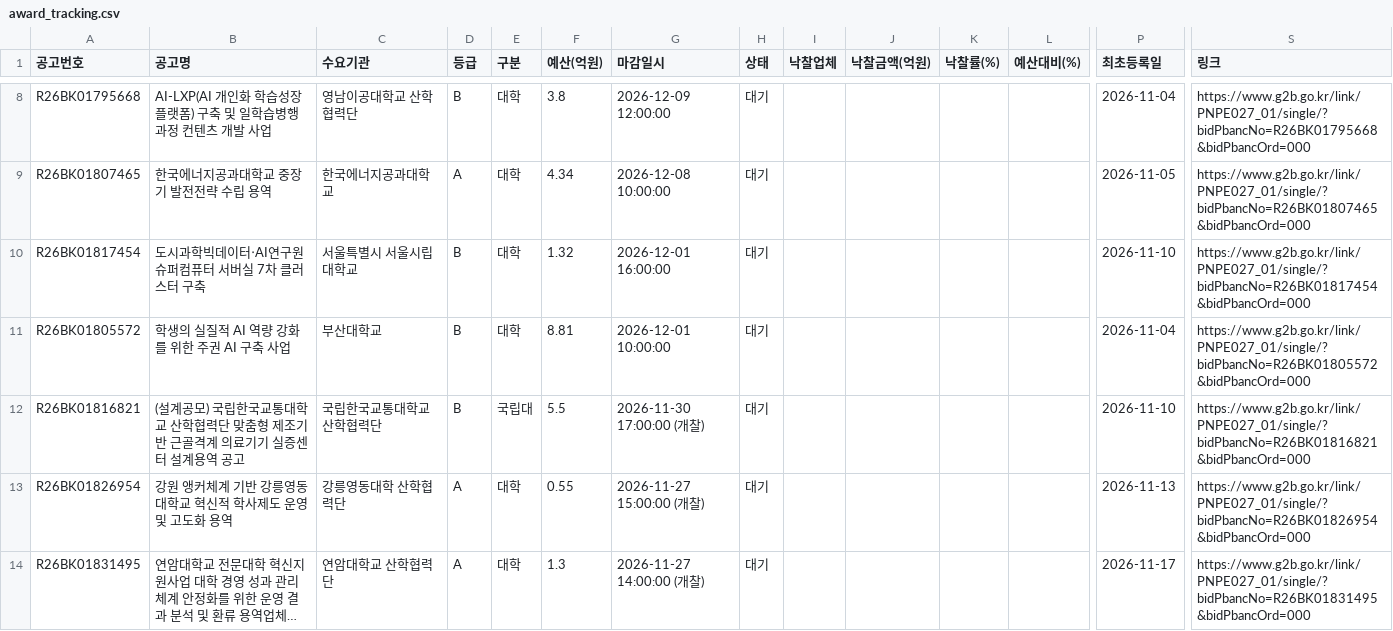
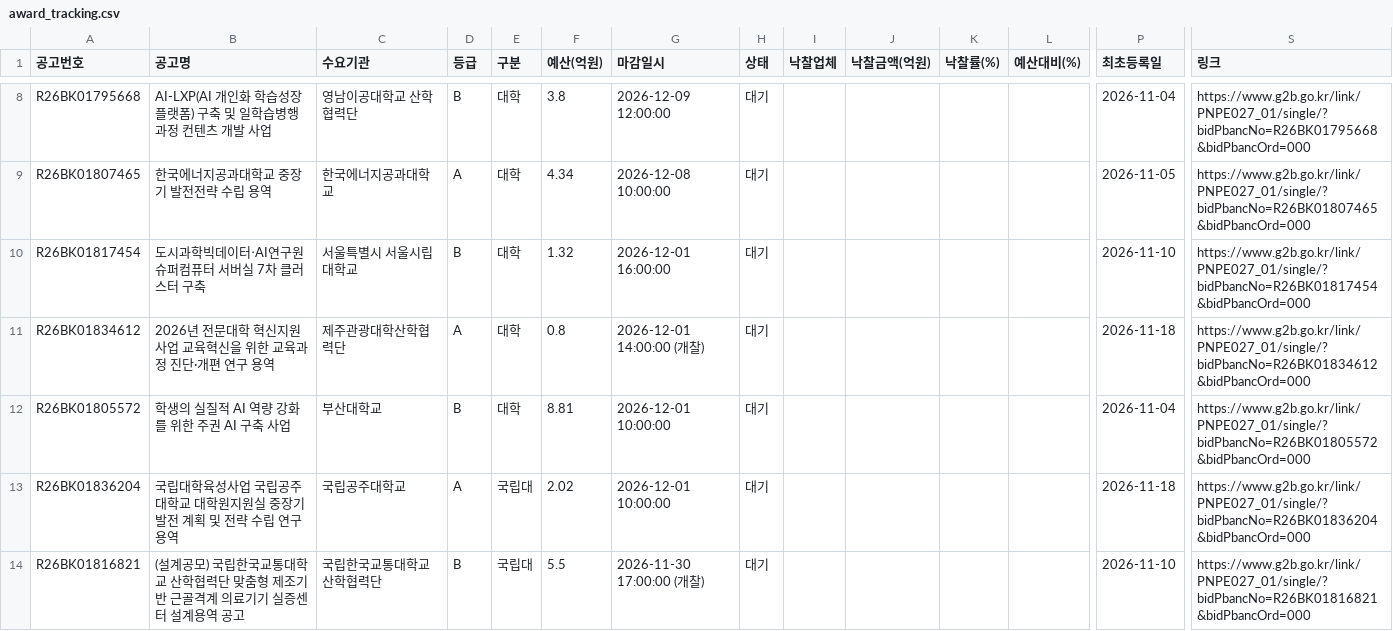
Before and after one commit to ironhair74/g2b-university-bids, a CSV file: reports/award_tracking.csv, drawn as a sheet; only a part is shown, gaps mark what is left out; the shorter side is filled out with more unchanged rows; long unchanged cells end in …; rows hold the shown columns only; the diff covers the shown part only; the diff names each change by its address in the sheet, - before the commit and + after, or states it on an @@ line.

```diff
--- a/reports/award_tracking.csv
+++ b/reports/award_tracking.csv
+row 11: R26BK01834612 | 2026년 전문대학 혁신지원사업 교육혁신을 위한 교육과정 진단·개편 연구 용역 | 제주관광대학산학협력단 | A | 대학 | 0.8 | 2026-12-01 14:00:00 (개찰) | 대기 |  |  |  |  | 2026-11-18 | https://www.g2b.go.kr/link/PNPE027_01/single/?bidPbancNo=R26BK01834612&bidPbancOrd=000
+row 13: R26BK01836204 | 국립대학육성사업 국립공주대학교 대학원지원실 중장기 발전 계획 및 전략 수립 연구 용역 | 국립공주대학교 | A | 국립대 | 2.02 | 2026-12-01 10:00:00 | 대기 |  |  |  |  | 2026-11-18 | https://www.g2b.go.kr/link/PNPE027_01/single/?bidPbancNo=R26BK01836204&bidPbancOrd=000
```
Also changed, not shown: 5 added rows elsewhere in this file, 2 other files.
